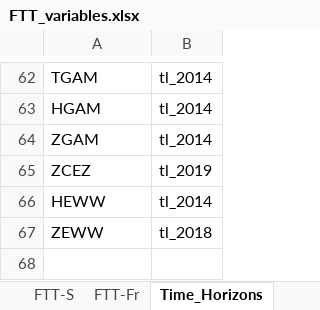
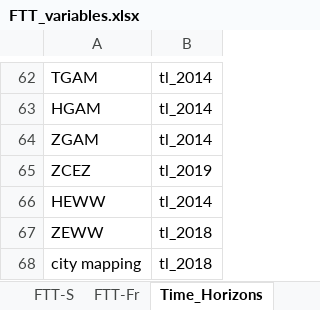
Before and after one commit to cpmodel/FTT_StandAlone, an Excel workbook: Inputs/_MasterFiles/FTT_variables.xlsx, sheet Time_Horizons, drawn as a sheet; only a part is shown, gaps mark what is left out; values as stored, in another font and other column widths than the file's, no borders; the diff names each change by its address in the sheet, - before the commit and + after, or states it on an @@ line.

```diff
--- a/Inputs/_MasterFiles/FTT_variables.xlsx (sheet Time_Horizons)
+++ b/Inputs/_MasterFiles/FTT_variables.xlsx (sheet Time_Horizons)
+row 68: city mapping | tl_2018
```
Also changed, not shown: sheet FTT-Fr, 3 other files.
